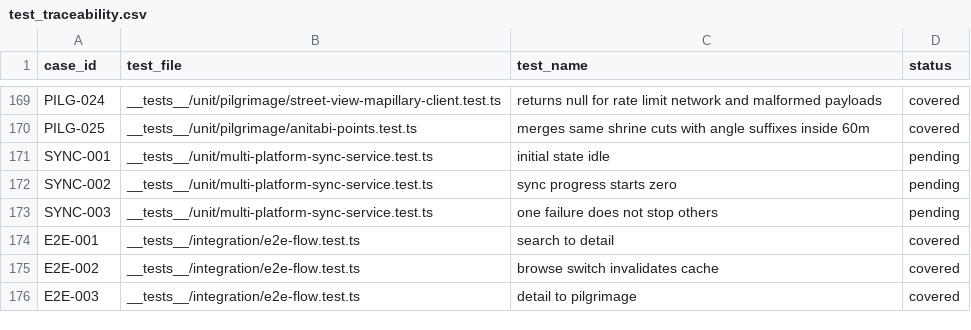
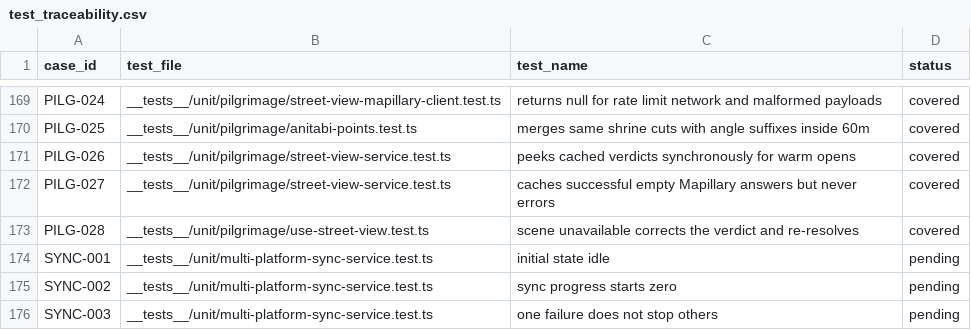
Before and after one commit to Aniseekr/aniseekr, a CSV file: docs/spec/test_traceability.csv, drawn as a sheet; only a part is shown, gaps mark what is left out; the shorter side is filled out with more unchanged rows.

```diff
--- a/docs/spec/test_traceability.csv
+++ b/docs/spec/test_traceability.csv
@@ -170,2 +170,5 @@ PILG-024,__tests__/unit/pilgrimage/street-view-mapillary-client.test.ts,returns
 PILG-025,__tests__/unit/pilgrimage/anitabi-points.test.ts,merges same shrine cuts with angle suffixes inside 60m,covered
+PILG-026,__tests__/unit/pilgrimage/street-view-service.test.ts,peeks cached verdicts synchronously for warm opens,covered
+PILG-027,__tests__/unit/pilgrimage/street-view-service.test.ts,caches successful empty Mapillary answers but never errors,covered
+PILG-028,__tests__/unit/pilgrimage/use-street-view.test.ts,scene unavailable corrects the verdict and re-resolves,covered
 SYNC-001,__tests__/unit/multi-platform-sync-service.test.ts,initial state idle,pending
```
Also changed, not shown: docs/spec/test_cases.csv, 11 other files.
